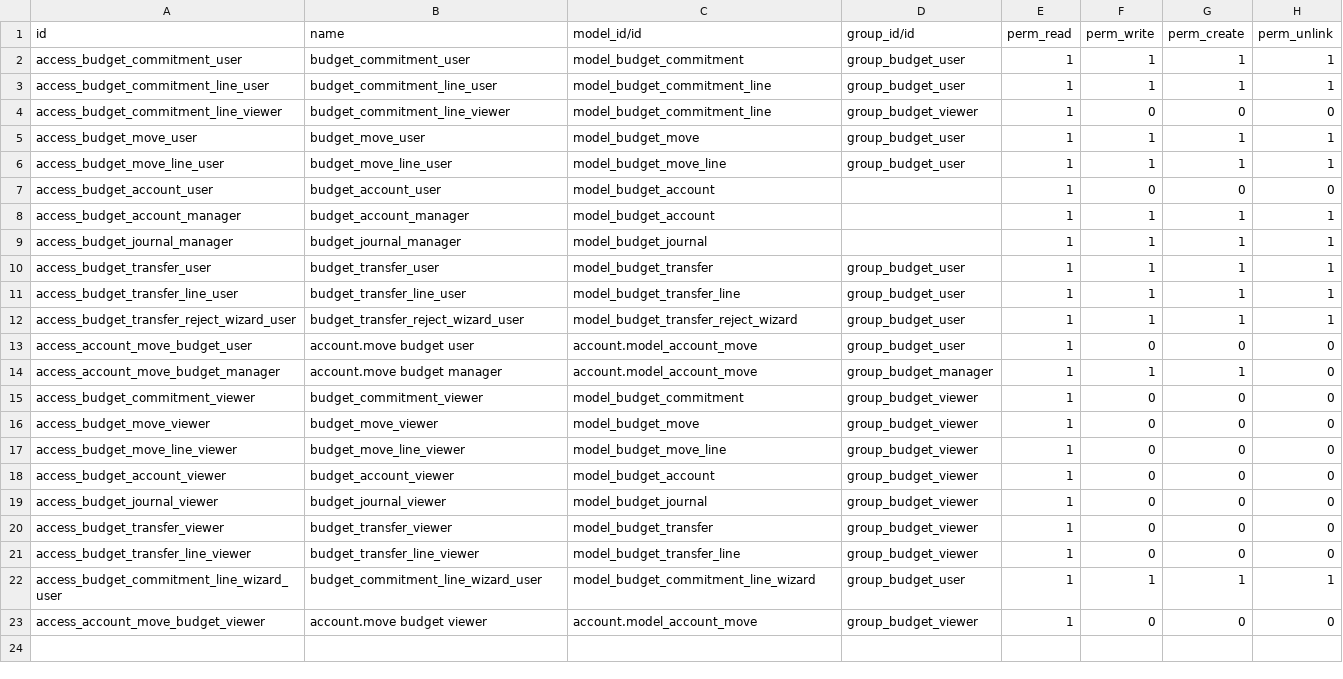
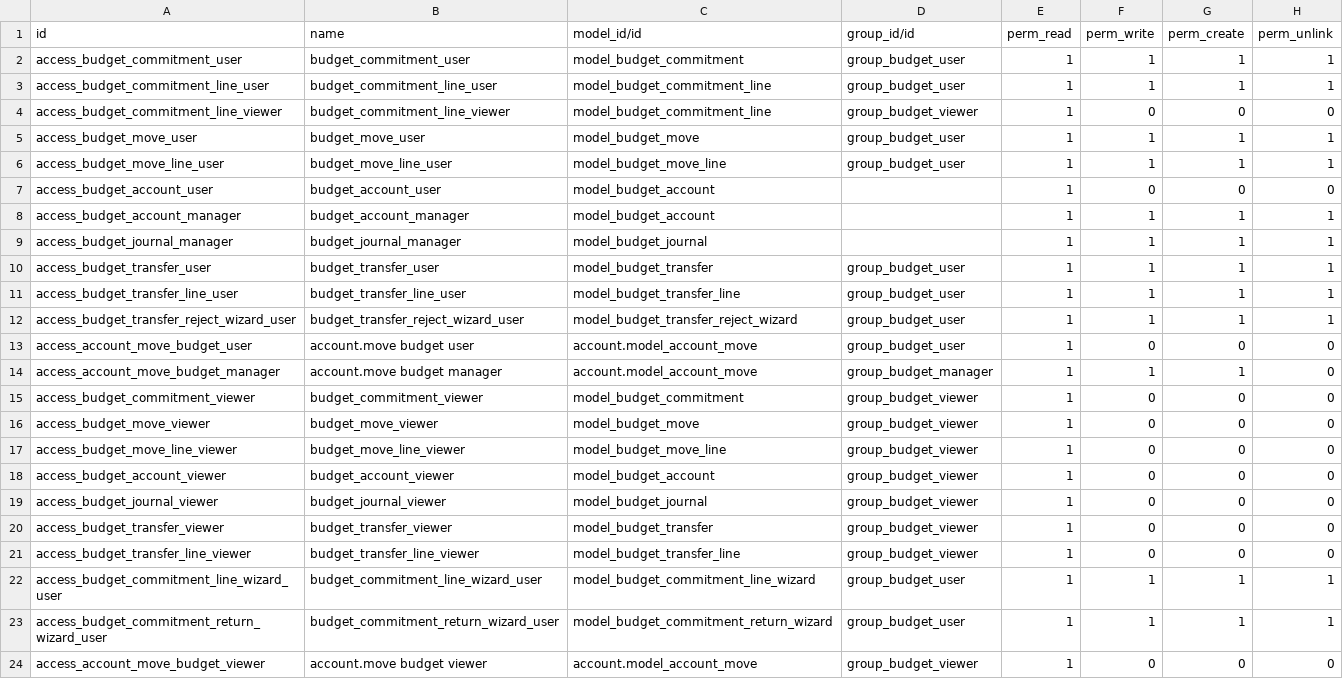
Before and after one commit to Aginix/kmitl, a CSV file: budget/security/ir.model.access.csv, drawn as a sheet; the diff names each change by its address in the sheet, - before the commit and + after, or states it on an @@ line.

Commit message:
[ADD] budget: return leftover reserved budget (ส่งคืนเงินเหลือจ่าย)
Return the reserved-but-unconsumed remainder of a budget.commitment back to
the pool through a manual คืนจอง action: a single negative reserve line
flagged is_return, equal to the leftover, without cancelling the commitment.

Surfaced on budget.commitment and on the disbursement request via a read-only
confirmation wizard (budget.commitment.return.wizard), and added a final
dashboard column "ส่งคืนเงินเหลือจ่าย" (memo of returns, drillable). Returning
drives the commitment to done but deliberately does not auto-close the owning
procurement plan (skip_plan_autoclose). See ADR-0009 and CONTEXT.md.

```diff
--- a/budget/security/ir.model.access.csv
+++ b/budget/security/ir.model.access.csv
+row 23: access_budget_commitment_return_wizard_user | budget_commitment_return_wizard_user | model_budget_commitment_return_wizard | group_budget_user | 1 | 1 | 1 | 1
```
Also changed, not shown: 19 other files.
